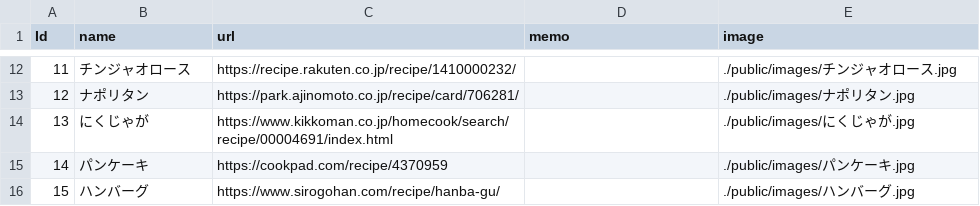
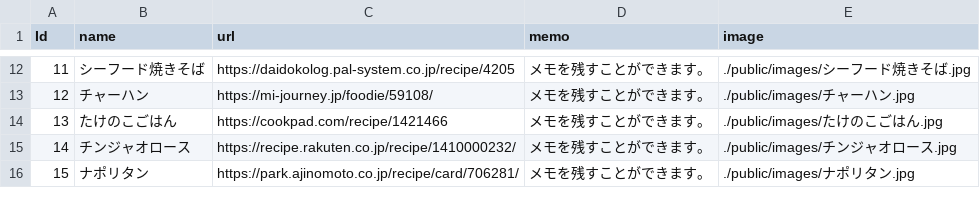
Before and after one commit to ryunosuke35/CookChainer, a CSV file: db/csv/post.csv, drawn as a sheet; only a part is shown, gaps mark what is left out; the diff covers the shown part only.

```diff
--- a/db/csv/post.csv
+++ b/db/csv/post.csv
@@ -12,5 +12,5 @@ Id,name,url,memo,image
-11,チンジャオロース,https://recipe.rakuten.co.jp/recipe/1410000232/,,./public/images/チンジャオロース.jpg
-12,ナポリタン,https://park.ajinomoto.co.jp/recipe/card/706281/,,./public/images/ナポリタン.jpg
-13,にくじゃが,https://www.kikkoman.co.jp/homecook/search/recipe/00004691/index.html,,./public/images/にくじゃが.jpg
-14,パンケーキ,https://cookpad.com/recipe/4370959,,./public/images/パンケーキ.jpg
-15,ハンバーグ,https://www.sirogohan.com/recipe/hanba-gu/,,./public/images/ハンバーグ.jpg
+11,シーフード焼きそば,https://daidokolog.pal-system.co.jp/recipe/4205,メモを残すことができます。,./public/images/シーフード焼きそば.jpg
+12,チャーハン,https://mi-journey.jp/foodie/59108/,メモを残すことができます。,./public/images/チャーハン.jpg
+13,たけのこごはん,https://cookpad.com/recipe/1421466,メモを残すことができます。,./public/images/たけのこごはん.jpg
+14,チンジャオロース,https://recipe.rakuten.co.jp/recipe/1410000232/,メモを残すことができます。,./public/images/チンジャオロース.jpg
+15,ナポリタン,https://park.ajinomoto.co.jp/recipe/card/706281/,メモを残すことができます。,./public/images/ナポリタン.jpg
```
Also changed, not shown: 40 edited cells elsewhere in this file, db/csv/post_tag.csv, 1 other file.
